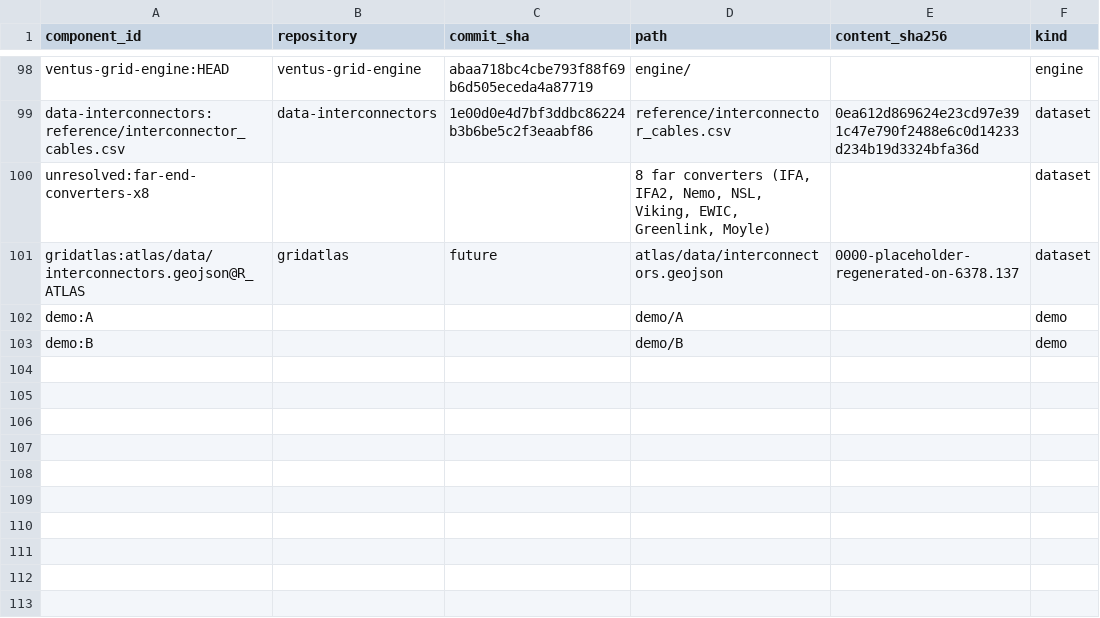
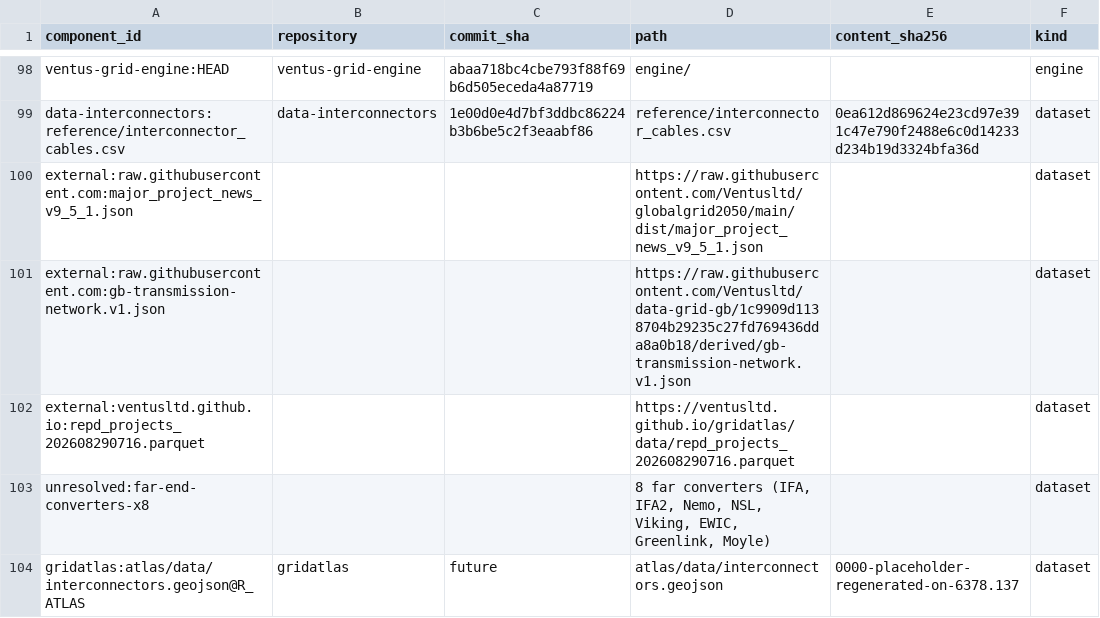
Before and after one commit to Ventusltd/testcode, a TSV file: sandbox/pairs/20260907T141211Z-W/relational/component_versions.tsv, drawn as a sheet; only a part is shown, gaps mark what is left out; the shorter side is filled out with more unchanged rows.

```diff
--- a/sandbox/pairs/20260907T141211Z-W/relational/component_versions.tsv
+++ b/sandbox/pairs/20260907T141211Z-W/relational/component_versions.tsv
@@ -99,2 +99,5 @@ ventus-grid-engine:HEAD	ventus-grid-engine	abaa718bc4cbe793f88f69b6d505eceda4a87
 data-interconnectors:reference/interconnector_cables.csv	data-interconnectors	1e00d0e4d7bf3ddbc86224b3b6be5c2f3eaabf86	reference/interconnector_cables.csv	0ea612d869624e23cd97e391c47e790f2488e6c0d14233d234b19d3324bfa36d	dataset
+external:raw.githubusercontent.com:major_project_news_v9_5_1.json			https://raw.githubusercontent.com/Ventusltd/globalgrid2050/main/dist/major_project_news_v9_5_1.json		dataset
+external:raw.githubusercontent.com:gb-transmission-network.v1.json			https://raw.githubusercontent.com/Ventusltd/data-grid-gb/1c9909d1138704b29235c27fd769436dda8a0b18/derived/gb-transmission-network.v1.json		dataset
+external:ventusltd.github.io:repd_projects_202608290716.parquet			https://ventusltd.github.io/gridatlas/data/repd_projects_202608290716.parquet		dataset
 unresolved:far-end-converters-x8			8 far converters (IFA, IFA2, Nemo, NSL, Viking, EWIC, Greenlink, Moyle)		dataset
```
Also changed, not shown: sandbox/pairs/20260907T141211Z-W/relational/dependency_edges.tsv, sandbox/pairs/20260907T141211Z-W/relational/pair_components.tsv, 5 other files.
